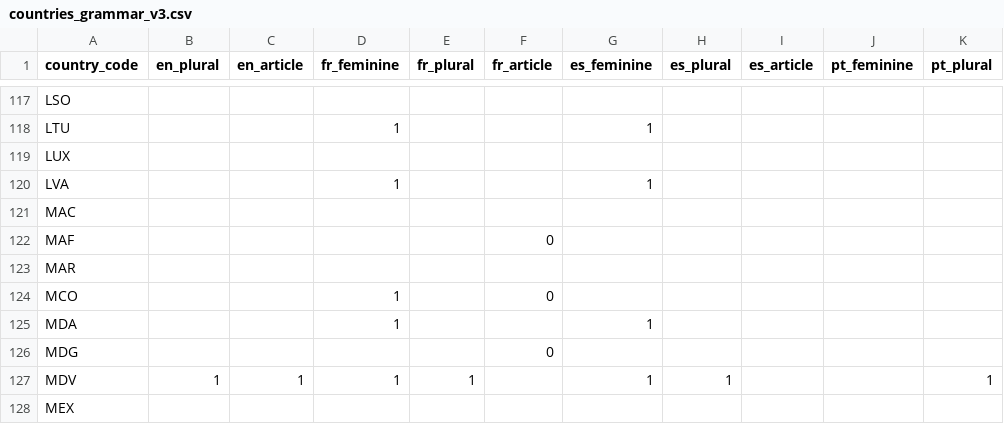
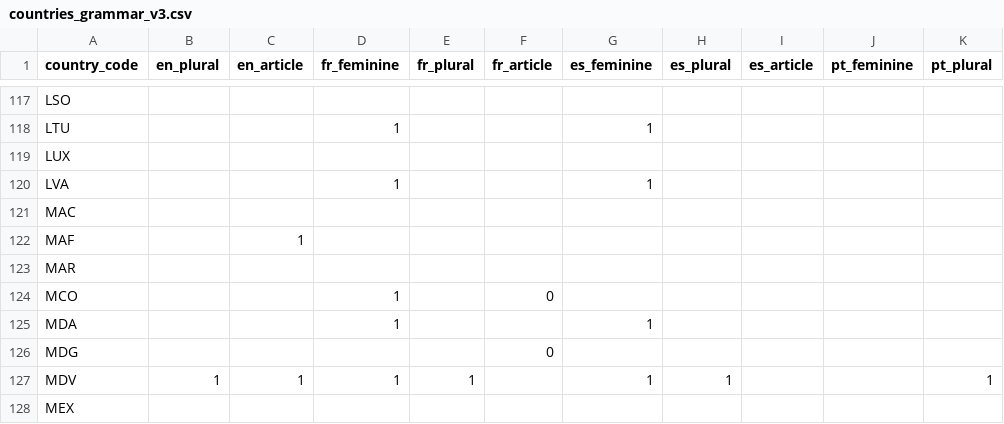
Before and after one commit to dumparkltd/state-of-the-world-data, a CSV file: data/countries_grammar_v3.csv, drawn as a sheet; only a part is shown, gaps mark what is left out; the diff names each change by its address in the sheet, - before the commit and + after, or states it on an @@ line.

Commit message:
Saint-Martin feminine article

```diff
--- a/data/countries_grammar_v3.csv
+++ b/data/countries_grammar_v3.csv
-C122 (en_article): (empty)
+C122 (en_article): 1
-F122 (fr_article): 0
+F122 (fr_article): (empty)
```
